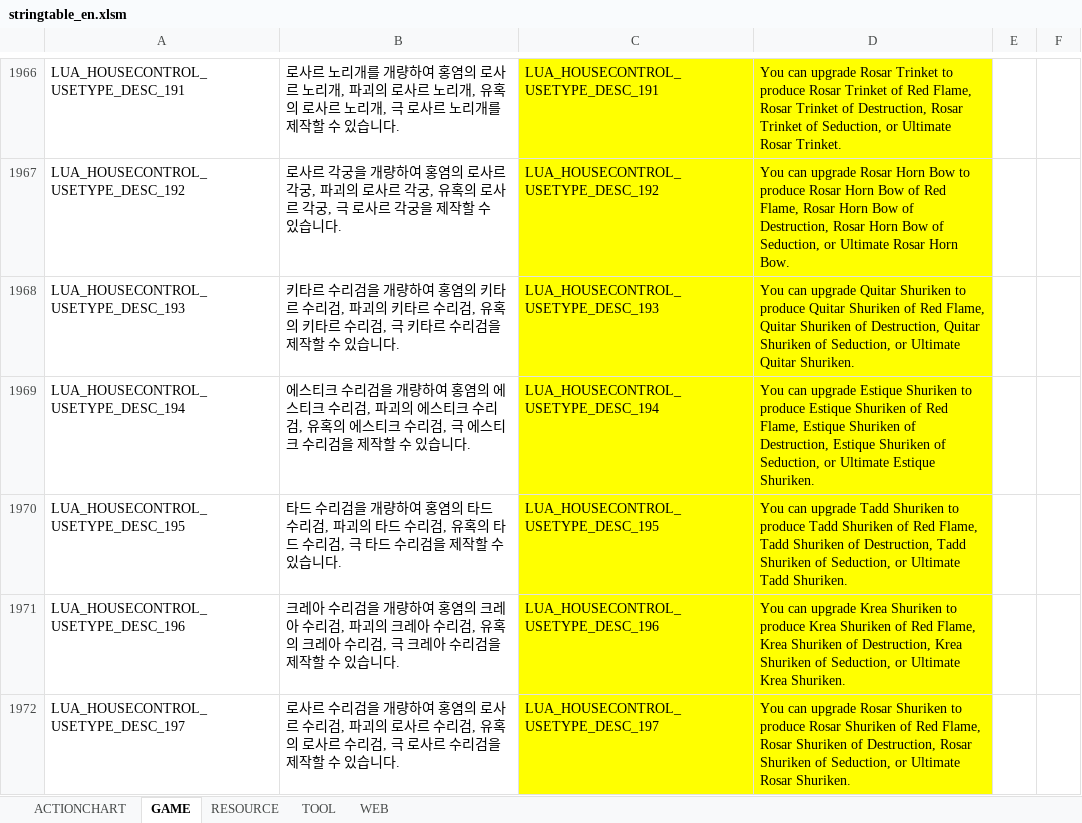
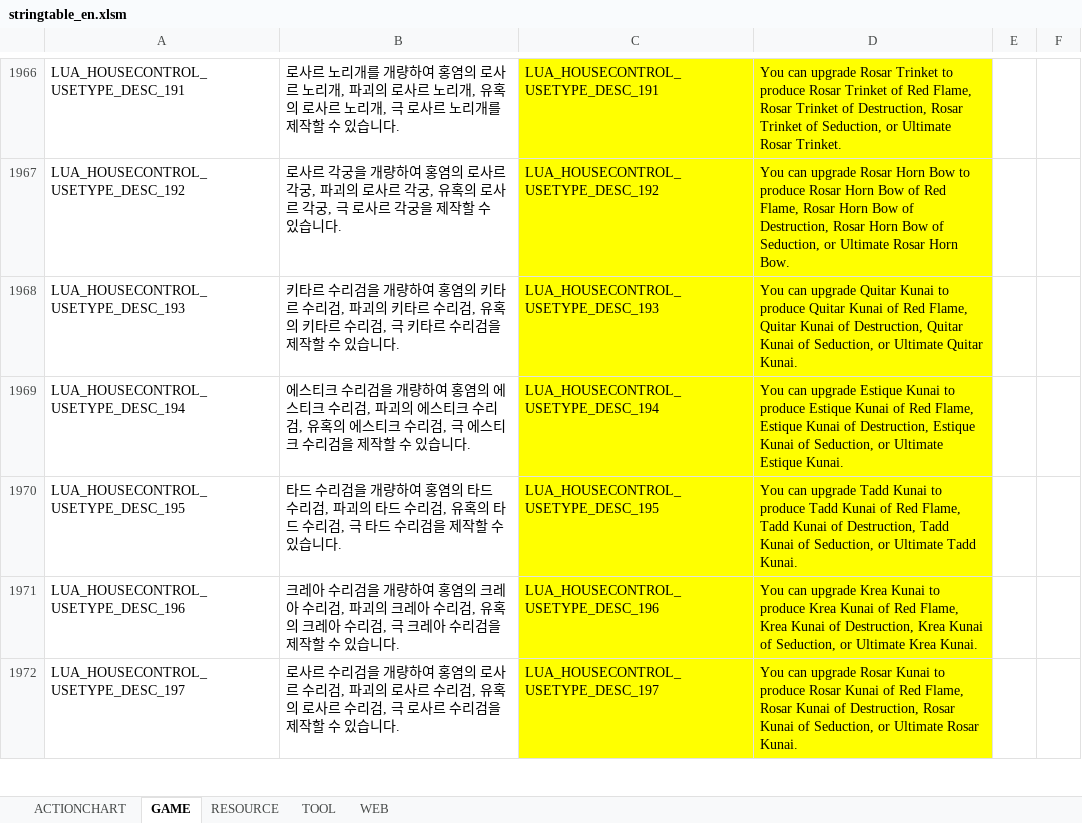
Before and after one commit to polo1093/bdo-guild-quest-mod, an Excel workbook: prestringtable/en/stringtable_en.xlsm, sheet GAME, drawn as a sheet; only a part is shown, gaps mark what is left out; values as stored, in another font and other column widths than the file's, no borders; the diff covers the shown part only; the diff names each change by its address in the sheet, - before the commit and + after, or states it on an @@ line.

```diff
--- a/prestringtable/en/stringtable_en.xlsm (sheet GAME)
+++ b/prestringtable/en/stringtable_en.xlsm (sheet GAME)
-D1968: …upgrade Quitar Shuriken to produce Quitar Shuriken of Red Flame, Quitar Shuriken of Destruction, Quitar Shuriken of Seduction, or Ultimate Quitar Shuriken.
+D1968: …upgrade Quitar Kunai to produce Quitar Kunai of Red Flame, Quitar Kunai of Destruction, Quitar Kunai of Seduction, or Ultimate Quitar Kunai.
-D1969: …upgrade Estique Shuriken to produce Estique Shuriken of Red Flame, Estique Shuriken of Destruction, Estique Shuriken of Seduction, or Ultimate Estique Shuriken.
+D1969: …upgrade Estique Kunai to produce Estique Kunai of Red Flame, Estique Kunai of Destruction, Estique Kunai of Seduction, or Ultimate Estique Kunai.
-D1970: …upgrade Tadd Shuriken to produce Tadd Shuriken of Red Flame, Tadd Shuriken of Destruction, Tadd Shuriken of Seduction, or Ultimate Tadd Shuriken.
+D1970: …upgrade Tadd Kunai to produce Tadd Kunai of Red Flame, Tadd Kunai of Destruction, Tadd Kunai of Seduction, or Ultimate Tadd Kunai.
-D1971: …upgrade Krea Shuriken to produce Krea Shuriken of Red Flame, Krea Shuriken of Destruction, Krea Shuriken of Seduction, or Ultimate Krea Shuriken.
+D1971: …upgrade Krea Kunai to produce Krea Kunai of Red Flame, Krea Kunai of Destruction, Krea Kunai of Seduction, or Ultimate Krea Kunai.
-D1972: …upgrade Rosar Shuriken to produce Rosar Shuriken of Red Flame, Rosar Shuriken of Destruction, Rosar Shuriken of Seduction, or Ultimate Rosar Shuriken.
+D1972: …upgrade Rosar Kunai to produce Rosar Kunai of Red Flame, Rosar Kunai of Destruction, Rosar Kunai of Seduction, or Ultimate Rosar Kunai.
```
Also changed, not shown: 7 added rows, 15 edited cells and cell formats elsewhere in this sheet, sheet RESOURCE, prestringtable/de/stringtable_de.xlsm, prestringtable/de/symbolnostringtable_de.xlsm, 7 other files.
